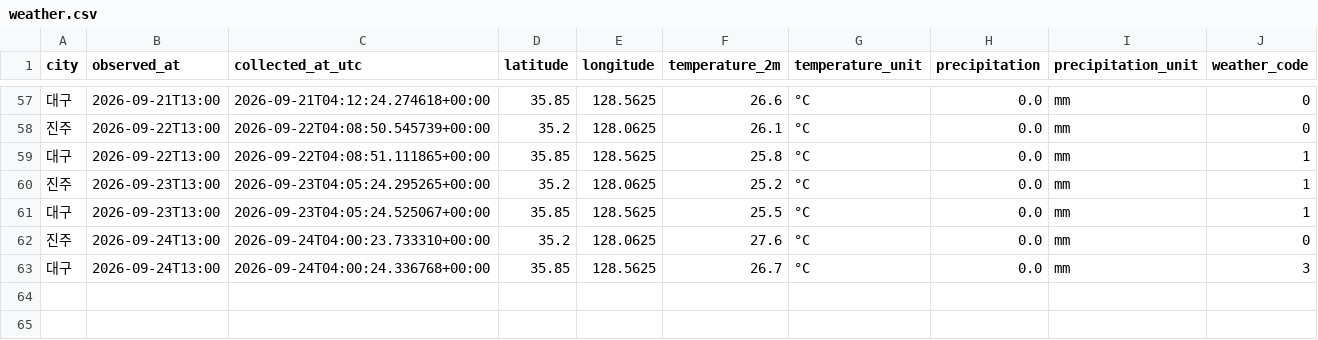
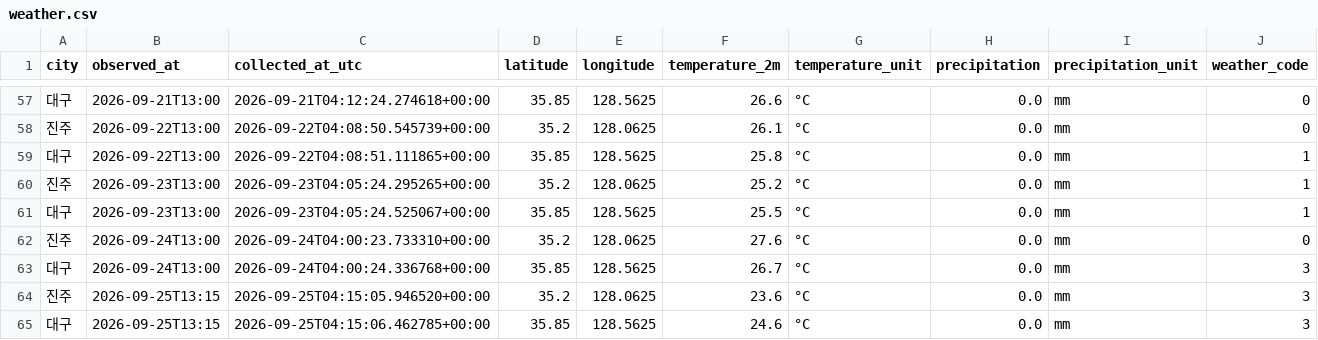
Before and after one commit to wjdwo035-code/jinju_daegu-weather, a CSV file: data/weather.csv, drawn as a sheet; only a part is shown, gaps mark what is left out.

```diff
--- a/data/weather.csv
+++ b/data/weather.csv
@@ -63 +63,3 @@ city,observed_at,collected_at_utc,latitude,longitude,temperature_2m,temperature_
 대구,2026-09-24T13:00,2026-09-24T04:00:24.336768+00:00,35.85,128.5625,26.7,°C,0.0,mm,3
+진주,2026-09-25T13:15,2026-09-25T04:15:05.946520+00:00,35.2,128.0625,23.6,°C,0.0,mm,3
+대구,2026-09-25T13:15,2026-09-25T04:15:06.462785+00:00,35.85,128.5625,24.6,°C,0.0,mm,3
```
